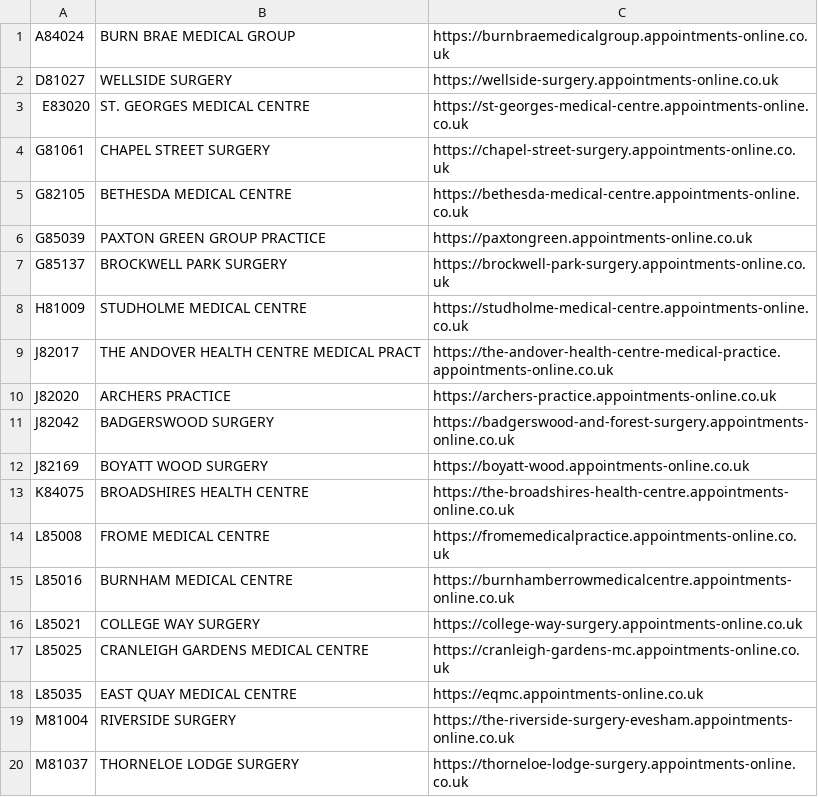
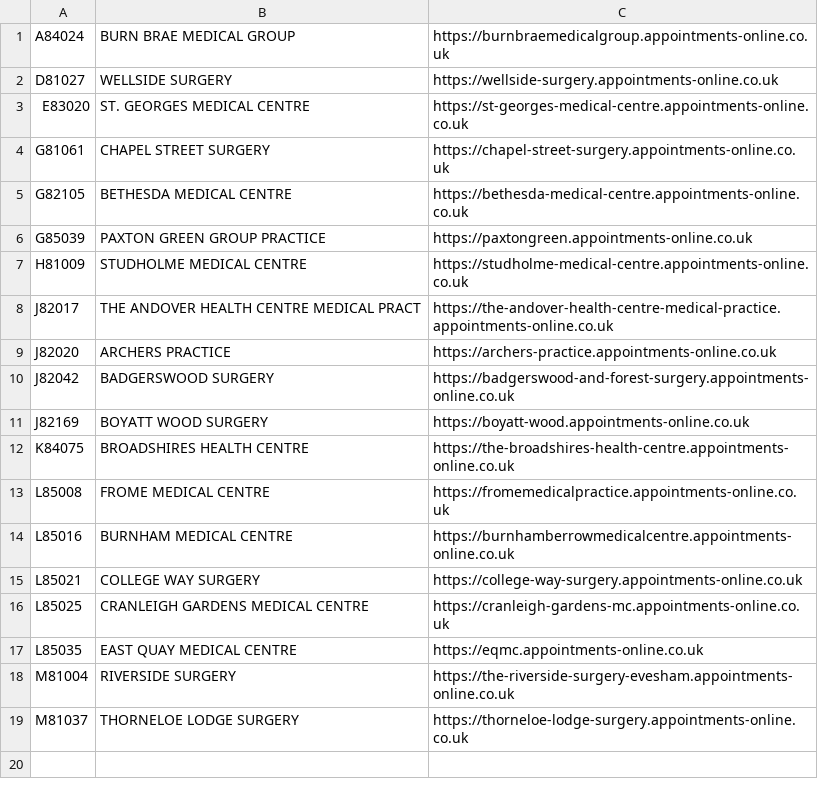
Before and after one commit to NHSDigital/nhs-app-api, a CSV file: sjr-config/utils/rulecreation/informaticapractices.csv, drawn as a sheet; the diff names each change by its address in the sheet, - before the commit and + after, or states it on an @@ line.

```diff
--- a/sjr-config/utils/rulecreation/informaticapractices.csv
+++ b/sjr-config/utils/rulecreation/informaticapractices.csv
-row 7: G85137 | BROCKWELL PARK SURGERY | https://brockwell-park-surgery.appointments-online.co.uk
```
Also changed, not shown: 7 other files.
